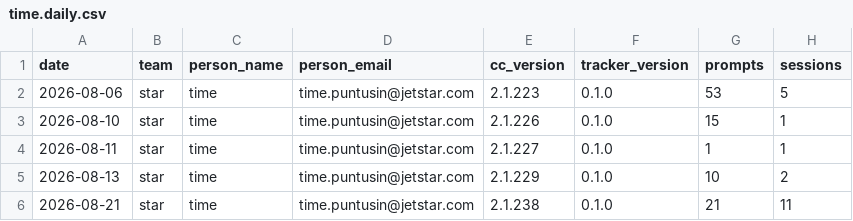
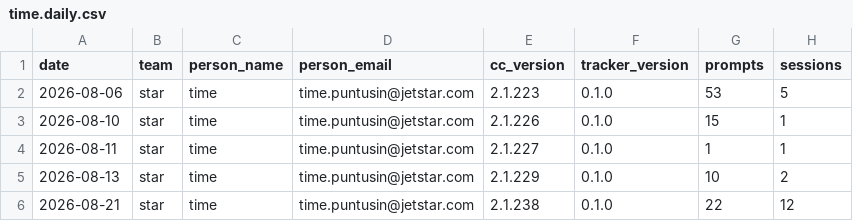
Before and after one commit to timepatiphonp-tw/claude-code-usage-tracker, a CSV file: logs/time.daily.csv, drawn as a sheet.

Commit message:
usage: time 2026-08-21

```diff
--- a/logs/time.daily.csv
+++ b/logs/time.daily.csv
@@ -5,2 +5,2 @@ date,team,person_name,person_email,cc_version,tracker_version,prompts,sessions
 2026-08-13,star,time,time.puntusin@jetstar.com,2.1.229,0.1.0,10,2
-2026-08-21,star,time,time.puntusin@jetstar.com,2.1.238,0.1.0,21,11
+2026-08-21,star,time,time.puntusin@jetstar.com,2.1.238,0.1.0,22,12
```
Also changed, not shown: logs/time.models.csv.
